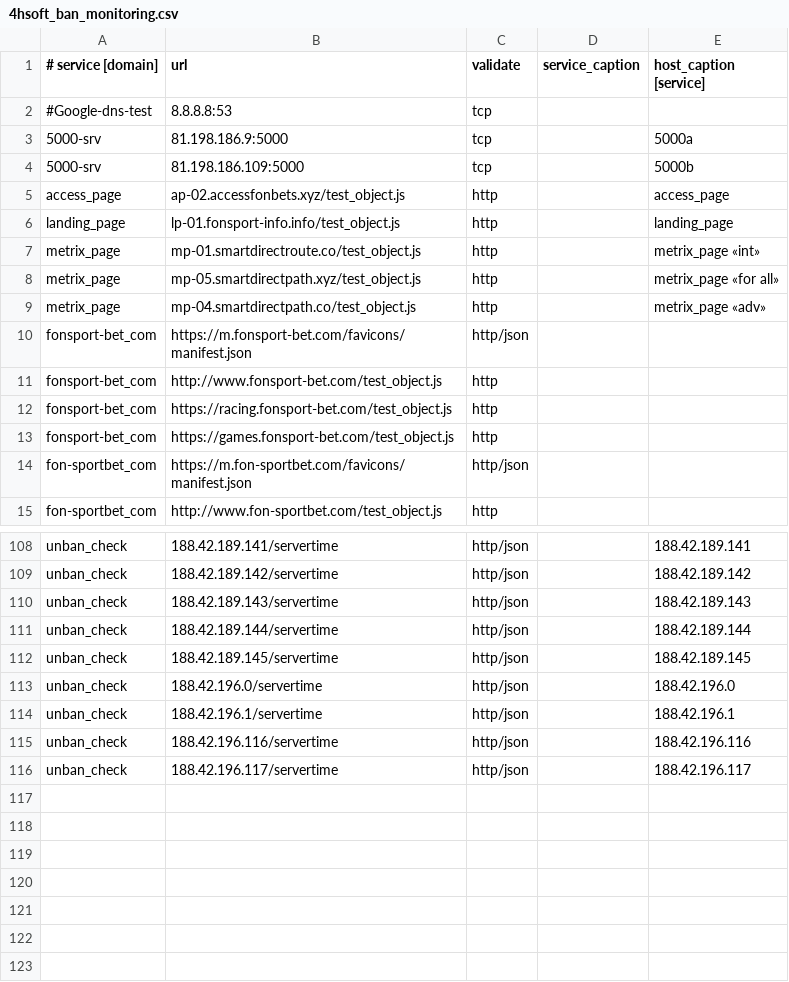
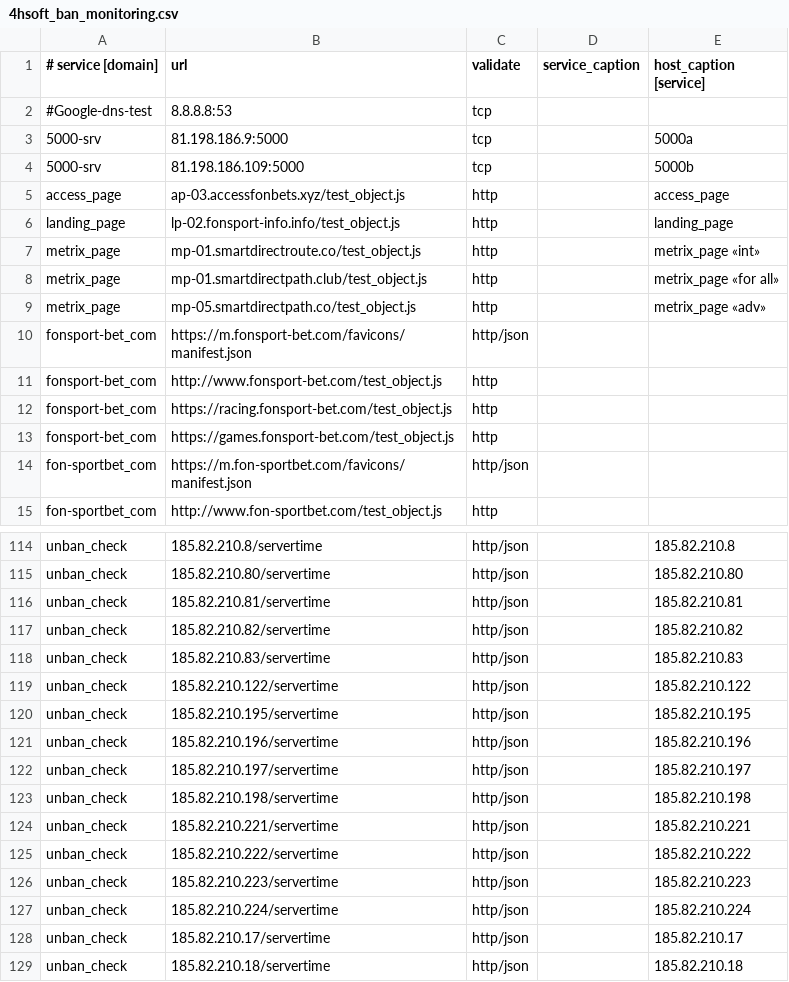
Before and after one commit to fbcloudstuff/apps, a CSV file: ban-monitoring/4hsoft_ban_monitoring.csv, drawn as a sheet; only a part is shown, gaps mark what is left out; addresses are those after the commit; the diff covers the shown part only; the diff names each change by its address in the sheet, - before the commit and + after, or states it on an @@ line.

```diff
--- a/ban-monitoring/4hsoft_ban_monitoring.csv
+++ b/ban-monitoring/4hsoft_ban_monitoring.csv
-B5 (url): ap-02.accessfonbets.xyz/test_object.js
+B5 (url): ap-03.accessfonbets.xyz/test_object.js
-B6 (url): lp-01.fonsport-info.info/test_object.js
+B6 (url): lp-02.fonsport-info.info/test_object.js
-B8 (url): mp-05.smartdirectpath.xyz/test_object.js
+B8 (url): mp-01.smartdirectpath.club/test_object.js
-B9 (url): mp-04.smartdirectpath.co/test_object.js
+B9 (url): mp-05.smartdirectpath.co/test_object.js
-B114 (url): 188.42.189.141/servertime
+B114 (url): 185.82.210.8/servertime
-E114 (host_caption [service]): 188.42.189.141
+E114 (host_caption [service]): 185.82.210.8
+row 115: unban_check | 185.82.210.80/servertime | http/json |  | 185.82.210.80
-B116 (url): 188.42.189.142/servertime
+B116 (url): 185.82.210.81/servertime
-E116 (host_caption [service]): 188.42.189.142
+E116 (host_caption [service]): 185.82.210.81
+row 117: unban_check | 185.82.210.82/servertime | http/json |  | 185.82.210.82
-B118 (url): 188.42.189.143/servertime
+B118 (url): 185.82.210.83/servertime
-E118 (host_caption [service]): 188.42.189.143
+E118 (host_caption [service]): 185.82.210.83
-B119 (url): 188.42.189.144/servertime
+B119 (url): 185.82.210.122/servertime
-E119 (host_caption [service]): 188.42.189.144
+E119 (host_caption [service]): 185.82.210.122
-B120 (url): 188.42.189.145/servertime
+B120 (url): 185.82.210.195/servertime
-E120 (host_caption [service]): 188.42.189.145
+E120 (host_caption [service]): 185.82.210.195
-B121 (url): 188.42.196.0/servertime
+B121 (url): 185.82.210.196/servertime
-E121 (host_caption [service]): 188.42.196.0
+E121 (host_caption [service]): 185.82.210.196
-B122 (url): 188.42.196.1/servertime
+B122 (url): 185.82.210.197/servertime
-E122 (host_caption [service]): 188.42.196.1
+E122 (host_caption [service]): 185.82.210.197
-B123 (url): 188.42.196.116/servertime
+B123 (url): 185.82.210.198/servertime
-E123 (host_caption [service]): 188.42.196.116
+E123 (host_caption [service]): 185.82.210.198
+row 124: unban_check | 185.82.210.221/servertime | http/json |  | 185.82.210.221
+row 125: unban_check | 185.82.210.222/servertime | http/json |  | 185.82.210.222
+row 126: unban_check | 185.82.210.223/servertime | http/json |  | 185.82.210.223
+row 127: unban_check | 185.82.210.224/servertime | http/json |  | 185.82.210.224
-B128 (url): 188.42.196.117/servertime
+B128 (url): 185.82.210.17/servertime
-E128 (host_caption [service]): 188.42.196.117
+E128 (host_caption [service]): 185.82.210.17
+row 129: unban_check | 185.82.210.18/servertime | http/json |  | 185.82.210.18
```
Also changed, not shown: 6 added rows and 26 edited cells elsewhere in this file.
